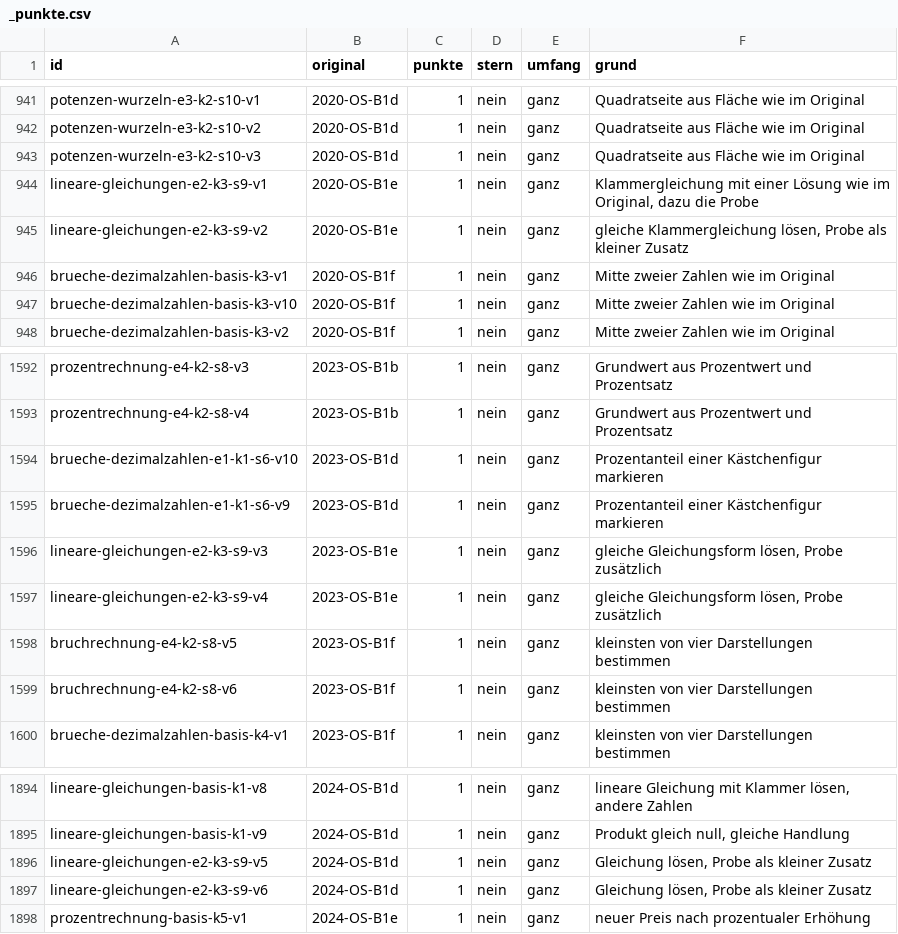
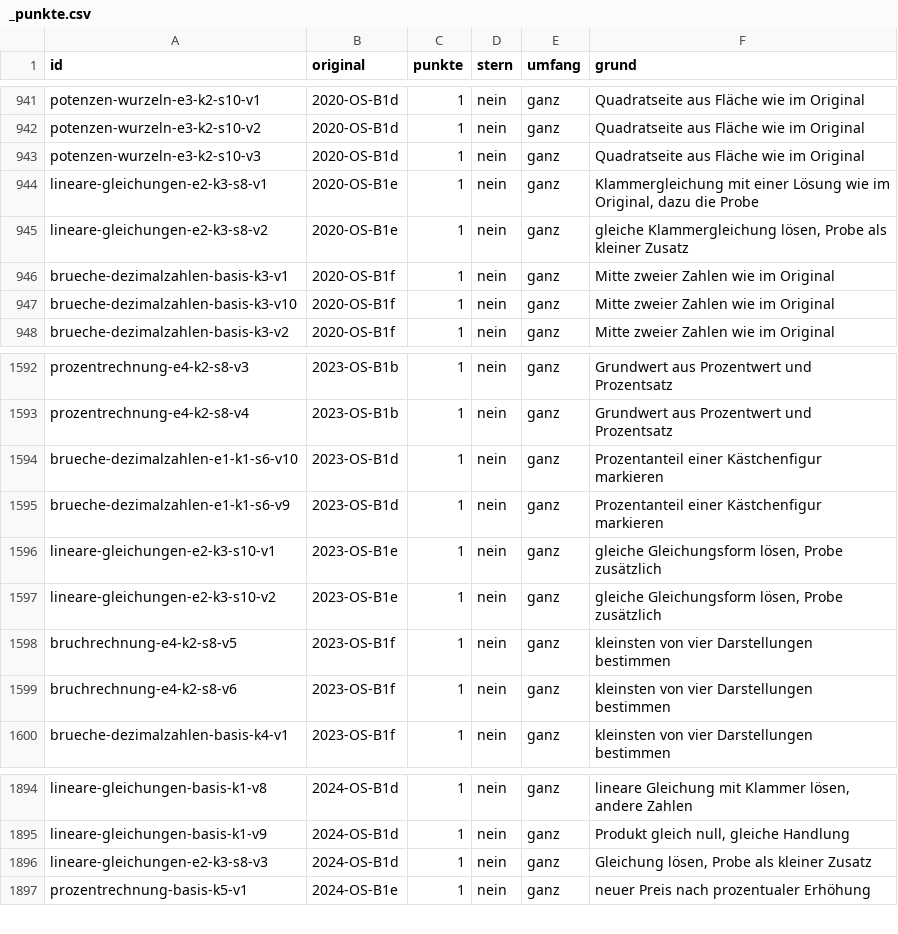
Before and after one commit to hz-0801/aufgabenbank, a CSV file: bank/_punkte.csv, drawn as a sheet; only a part is shown, gaps mark what is left out.

```diff
--- a/bank/_punkte.csv
+++ b/bank/_punkte.csv
@@ -943,4 +943,4 @@ potenzen-wurzeln-e3-k2-s10-v2;2020-OS-B1d;1;nein;ganz;Quadratseite aus Fläche w
 potenzen-wurzeln-e3-k2-s10-v3;2020-OS-B1d;1;nein;ganz;Quadratseite aus Fläche wie im Original
-lineare-gleichungen-e2-k3-s9-v1;2020-OS-B1e;1;nein;ganz;Klammergleichung mit einer Lösung wie im Original, dazu die Probe
-lineare-gleichungen-e2-k3-s9-v2;2020-OS-B1e;1;nein;ganz;gleiche Klammergleichung lösen, Probe als kleiner Zusatz
+lineare-gleichungen-e2-k3-s8-v1;2020-OS-B1e;1;nein;ganz;Klammergleichung mit einer Lösung wie im Original, dazu die Probe
+lineare-gleichungen-e2-k3-s8-v2;2020-OS-B1e;1;nein;ganz;gleiche Klammergleichung lösen, Probe als kleiner Zusatz
 brueche-dezimalzahlen-basis-k3-v1;2020-OS-B1f;1;nein;ganz;Mitte zweier Zahlen wie im Original
@@ -1595,4 +1595,4 @@ brueche-dezimalzahlen-e1-k1-s6-v10;2023-OS-B1d;1;nein;ganz;Prozentanteil einer K
 brueche-dezimalzahlen-e1-k1-s6-v9;2023-OS-B1d;1;nein;ganz;Prozentanteil einer Kästchenfigur markieren
-lineare-gleichungen-e2-k3-s9-v3;2023-OS-B1e;1;nein;ganz;gleiche Gleichungsform lösen, Probe zusätzlich
-lineare-gleichungen-e2-k3-s9-v4;2023-OS-B1e;1;nein;ganz;gleiche Gleichungsform lösen, Probe zusätzlich
+lineare-gleichungen-e2-k3-s10-v1;2023-OS-B1e;1;nein;ganz;gleiche Gleichungsform lösen, Probe zusätzlich
+lineare-gleichungen-e2-k3-s10-v2;2023-OS-B1e;1;nein;ganz;gleiche Gleichungsform lösen, Probe zusätzlich
 bruchrechnung-e4-k2-s8-v5;2023-OS-B1f;1;nein;ganz;kleinsten von vier Darstellungen bestimmen
@@ -1895,4 +1895,3 @@ lineare-gleichungen-basis-k1-v8;2024-OS-B1d;1;nein;ganz;lineare Gleichung mit Kl
 lineare-gleichungen-basis-k1-v9;2024-OS-B1d;1;nein;ganz;Produkt gleich null, gleiche Handlung
-lineare-gleichungen-e2-k3-s9-v5;2024-OS-B1d;1;nein;ganz;Gleichung lösen, Probe als kleiner Zusatz
-lineare-gleichungen-e2-k3-s9-v6;2024-OS-B1d;1;nein;ganz;Gleichung lösen, Probe als kleiner Zusatz
+lineare-gleichungen-e2-k3-s8-v3;2024-OS-B1d;1;nein;ganz;Gleichung lösen, Probe als kleiner Zusatz
 prozentrechnung-basis-k5-v1;2024-OS-B1e;1;nein;ganz;neuer Preis nach prozentualer Erhöhung
```
